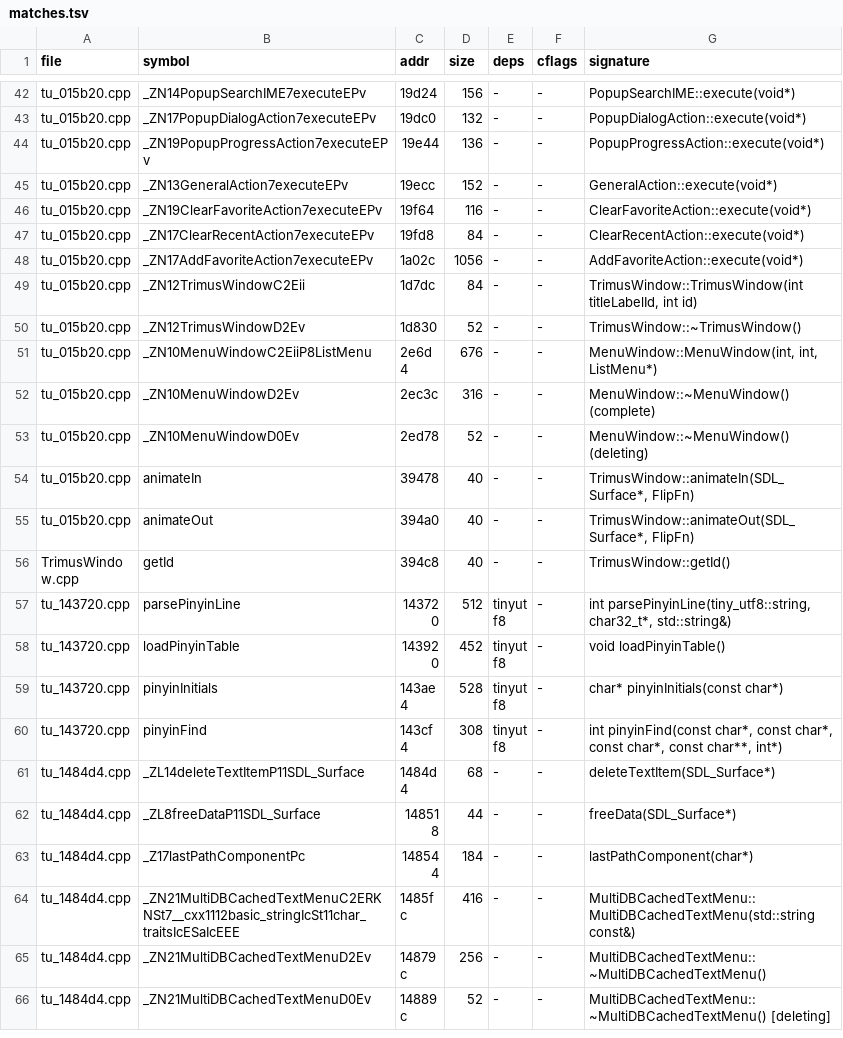
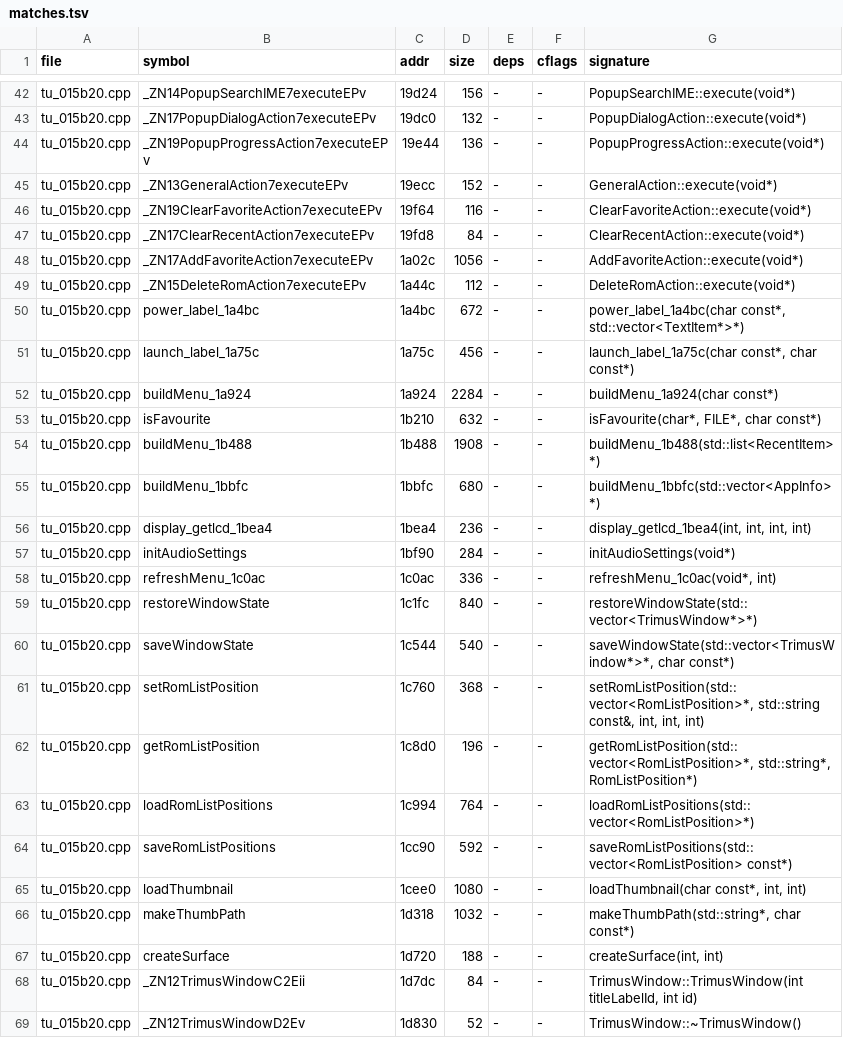
Before and after one commit to nukefrenzy/mainui-decomp, a TSV file: src/matches.tsv, drawn as a sheet; only a part is shown, gaps mark what is left out; the shorter side is filled out with more unchanged rows; the diff covers the shown part only; the diff names each change by its address in the sheet, - before the commit and + after, or states it on an @@ line.

```diff
--- a/src/matches.tsv
+++ b/src/matches.tsv
+row 49: tu_015b20.cpp | _ZN15DeleteRomAction7executeEPv | 1a44c | 112 | - | - | DeleteRomAction::execute(void*)
+row 50: tu_015b20.cpp | power_label_1a4bc | 1a4bc | 672 | - | - | power_label_1a4bc(char const*, std::vector<TextItem*>*)
+row 51: tu_015b20.cpp | launch_label_1a75c | 1a75c | 456 | - | - | launch_label_1a75c(char const*, char const*)
+row 52: tu_015b20.cpp | buildMenu_1a924 | 1a924 | 2284 | - | - | buildMenu_1a924(char const*)
+row 53: tu_015b20.cpp | isFavourite | 1b210 | 632 | - | - | isFavourite(char*, FILE*, char const*)
+row 54: tu_015b20.cpp | buildMenu_1b488 | 1b488 | 1908 | - | - | buildMenu_1b488(std::list<RecentItem>*)
+row 55: tu_015b20.cpp | buildMenu_1bbfc | 1bbfc | 680 | - | - | buildMenu_1bbfc(std::vector<AppInfo>*)
+row 56: tu_015b20.cpp | display_getlcd_1bea4 | 1bea4 | 236 | - | - | display_getlcd_1bea4(int, int, int, int)
+row 57: tu_015b20.cpp | initAudioSettings | 1bf90 | 284 | - | - | initAudioSettings(void*)
+row 58: tu_015b20.cpp | refreshMenu_1c0ac | 1c0ac | 336 | - | - | refreshMenu_1c0ac(void*, int)
+row 59: tu_015b20.cpp | restoreWindowState | 1c1fc | 840 | - | - | restoreWindowState(std::vector<TrimusWindow*>*)
+row 60: tu_015b20.cpp | saveWindowState | 1c544 | 540 | - | - | saveWindowState(std::vector<TrimusWindow*>*, char const*)
+row 61: tu_015b20.cpp | setRomListPosition | 1c760 | 368 | - | - | setRomListPosition(std::vector<RomListPosition>*, std::string const&, int, int, int)
+row 62: tu_015b20.cpp | getRomListPosition | 1c8d0 | 196 | - | - | getRomListPosition(std::vector<RomListPosition>*, std::string*, RomListPosition*)
+row 63: tu_015b20.cpp | loadRomListPositions | 1c994 | 764 | - | - | loadRomListPositions(std::vector<RomListPosition>*)
+row 64: tu_015b20.cpp | saveRomListPositions | 1cc90 | 592 | - | - | saveRomListPositions(std::vector<RomListPosition> const*)
+row 65: tu_015b20.cpp | loadThumbnail | 1cee0 | 1080 | - | - | loadThumbnail(char const*, int, int)
+row 66: tu_015b20.cpp | makeThumbPath | 1d318 | 1032 | - | - | makeThumbPath(std::string*, char const*)
+row 67: tu_015b20.cpp | createSurface | 1d720 | 188 | - | - | createSurface(int, int)
```
Also changed, not shown: 5 added rows elsewhere in this file, 8 other files.
